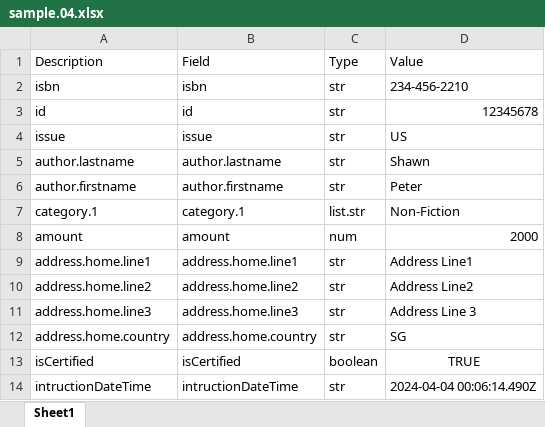
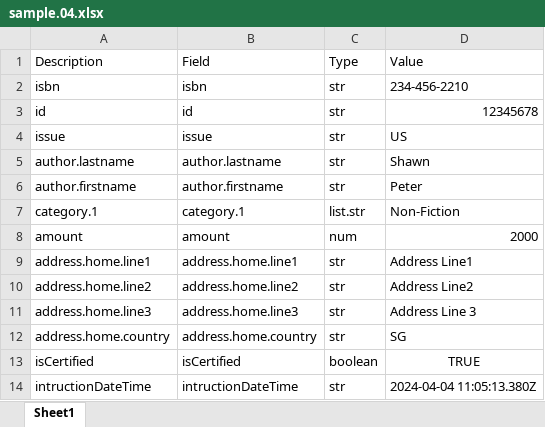
Before and after one commit to joeycmlam/njstool, an Excel workbook: src/app/app-playloader/data/sample.04.xlsx, sheet Sheet1, drawn as a sheet; values as stored, in another font and other column widths than the file's, no borders; the diff names each change by its address in the sheet, - before the commit and + after, or states it on an @@ line.

Commit message:
enhance the test to exclude some fields

```diff
--- a/src/app/app-playloader/data/sample.04.xlsx (sheet Sheet1)
+++ b/src/app/app-playloader/data/sample.04.xlsx (sheet Sheet1)
-D14 (Value): 2024-04-04 00:06:14.490Z
+D14 (Value): 2024-04-04 11:05:13.380Z
```
Also changed, not shown: 1 other file.
